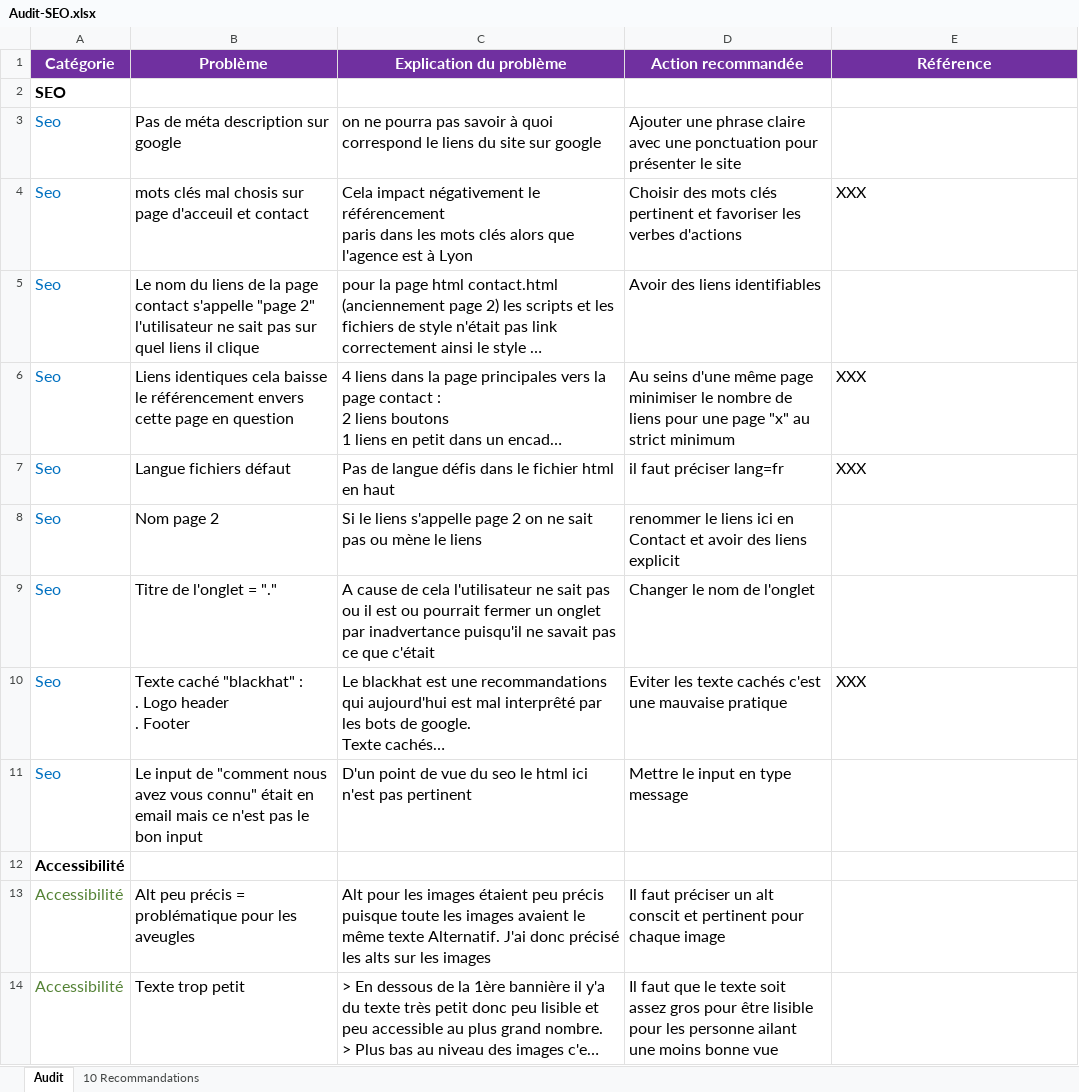
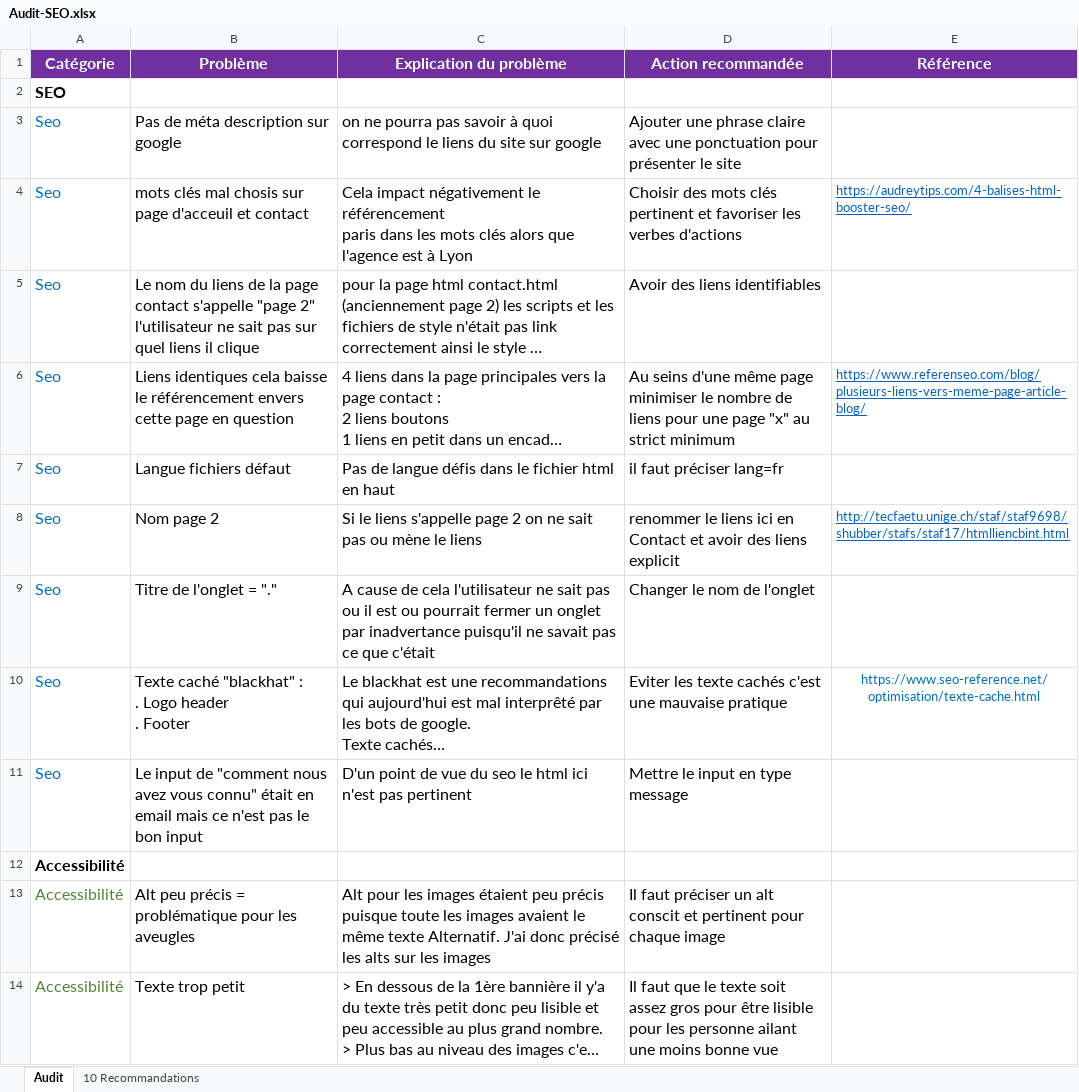
Before and after one commit to SamuelPrigent/La-chouette-agence, an Excel workbook: 0 - Livrables/Audit-SEO.xlsx, sheet Audit, drawn as a sheet; only a part is shown; long unchanged cells end in …; values as stored, in another font and other column widths than the file's, no borders; the diff names each change by its address in the sheet, - before the commit and + after, or states it on an @@ line.

Commit message:
link ref

```diff
--- a/0 - Livrables/Audit-SEO.xlsx (sheet Audit)
+++ b/0 - Livrables/Audit-SEO.xlsx (sheet Audit)
-E4 (Référence): XXX
+E4 (Référence): https://audreytips.com/4-balises-html-booster-seo/
@@ E4 underline: off → on, text colour: black → #0563C1, text size: smaller @@
-E6 (Référence): XXX
+E6 (Référence): https://www.referenseo.com/blog/plusieurs-liens-vers-meme-page-article-blog/
@@ E6 underline: off → on, text colour: black → #0563C1, text size: smaller @@
-E7 (Référence): XXX
+E7 (Référence): (empty)
-E8 (Référence): (empty)
+E8 (Référence): http://tecfaetu.unige.ch/staf/staf9698/shubber/stafs/staf17/htmlliencbint.html
-E10 (Référence): XXX
+E10 (Référence): https://www.seo-reference.net/optimisation/texte-cache.html
@@ E10 text size: smaller, text colour: black → #0070C0, alignment: left → center @@
```
